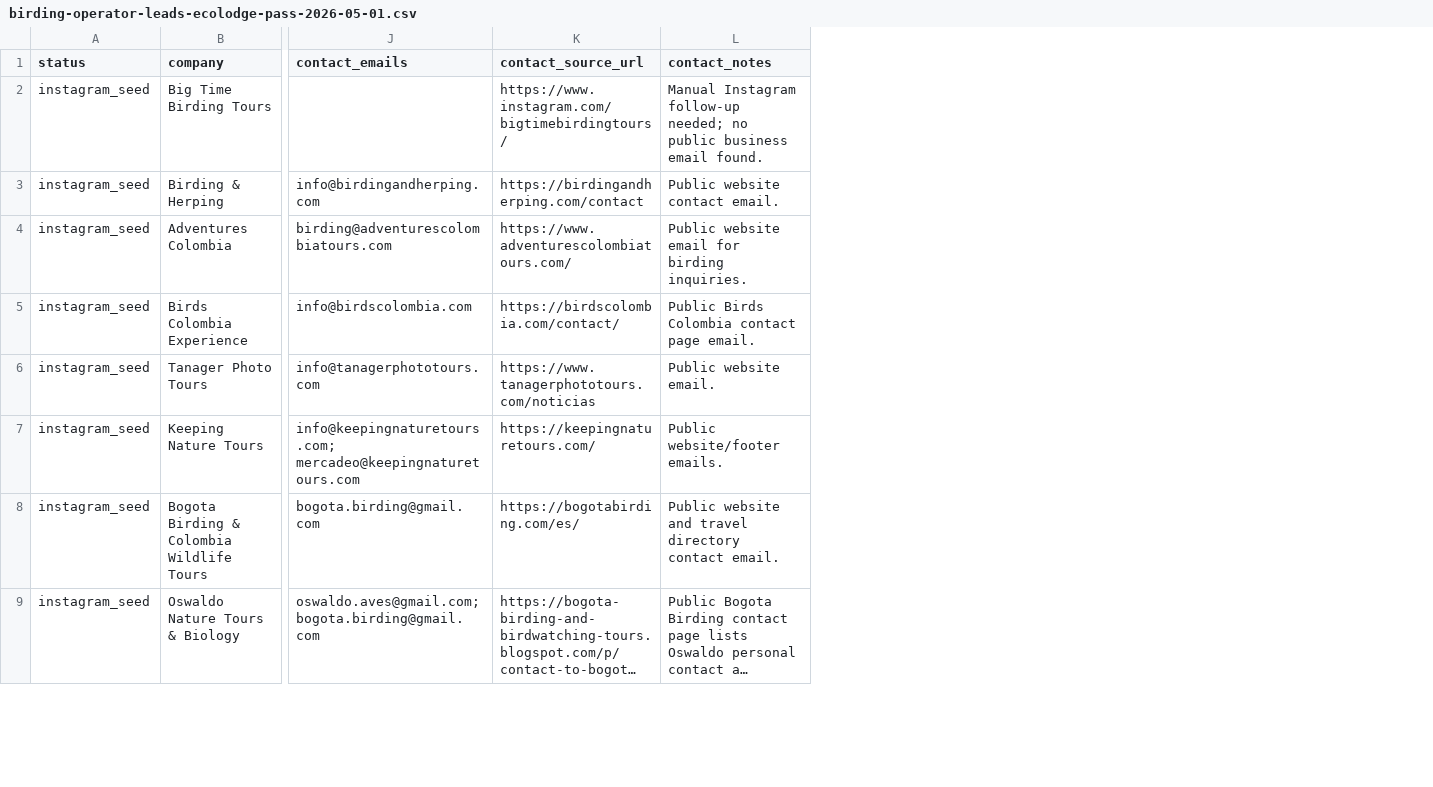
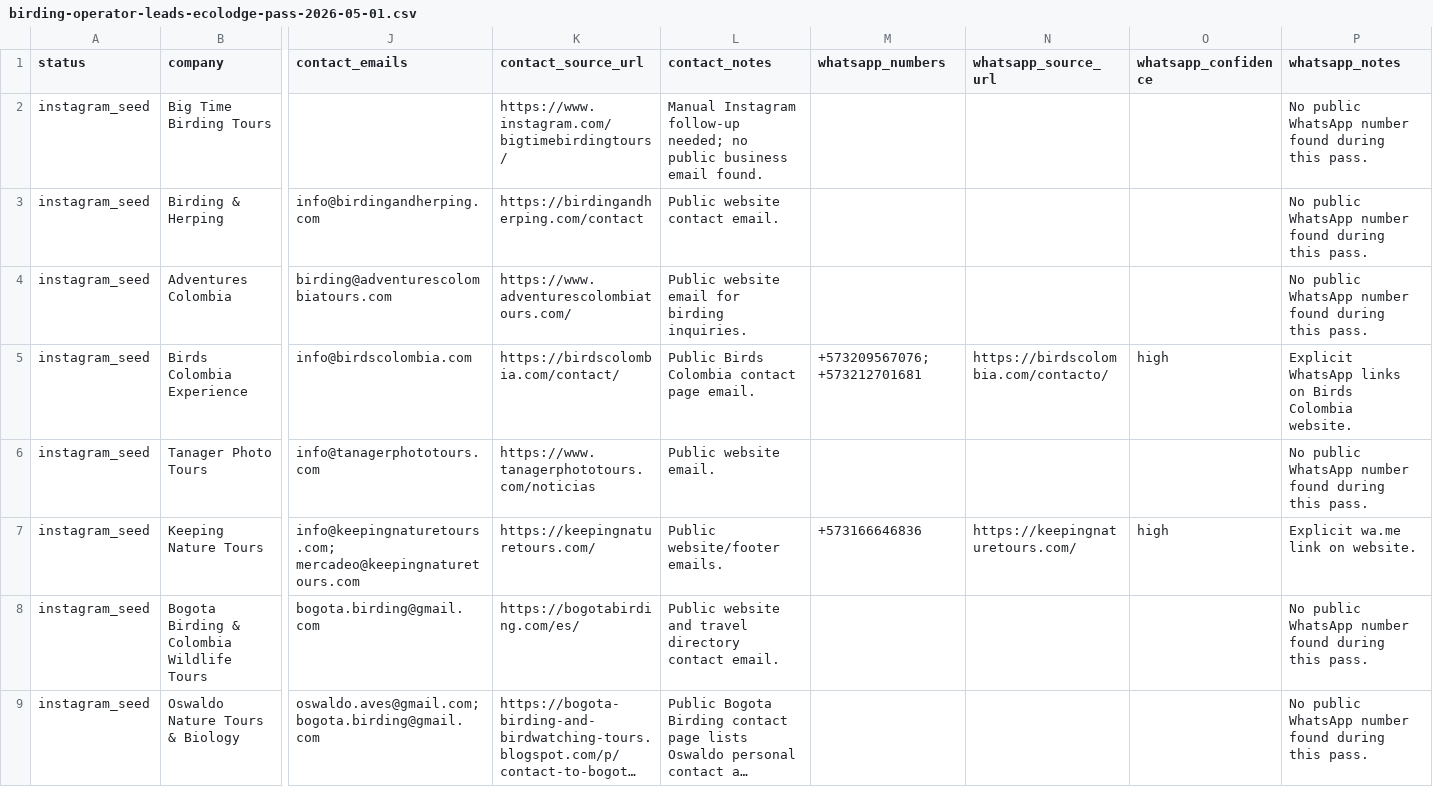
Before and after one commit to steadydee/cms, a CSV file: docs/birding-operator-leads-ecolodge-pass-2026-05-01.csv, drawn as a sheet; only a part is shown, gaps mark what is left out; long unchanged cells end in …; the diff names each change by its address in the sheet, - before the commit and + after, or states it on an @@ line.

Commit message:
Add WhatsApp contacts to operator leads

```diff
--- a/docs/birding-operator-leads-ecolodge-pass-2026-05-01.csv
+++ b/docs/birding-operator-leads-ecolodge-pass-2026-05-01.csv
+column M (whatsapp_numbers), rows 5-7: +573209567076; +573212701681 |  | +573166646836
+column N (whatsapp_source_url), rows 5-7: https://birdscolombia.com/contacto/ |  | https://keepingnaturetours.com/
+column O (whatsapp_confidence), rows 5-7: high |  | high
+column P (whatsapp_notes), rows 2-9: No public WhatsApp number found during this pass. | No public WhatsApp number found during this pass. | No public WhatsApp number found during this pass. | Explicit WhatsApp links on Birds Colombia website. | No public WhatsApp number found during this pass. | Explicit wa.me link on website. | No public WhatsApp number found during this pass. | No public WhatsApp number found during this pass.
```
